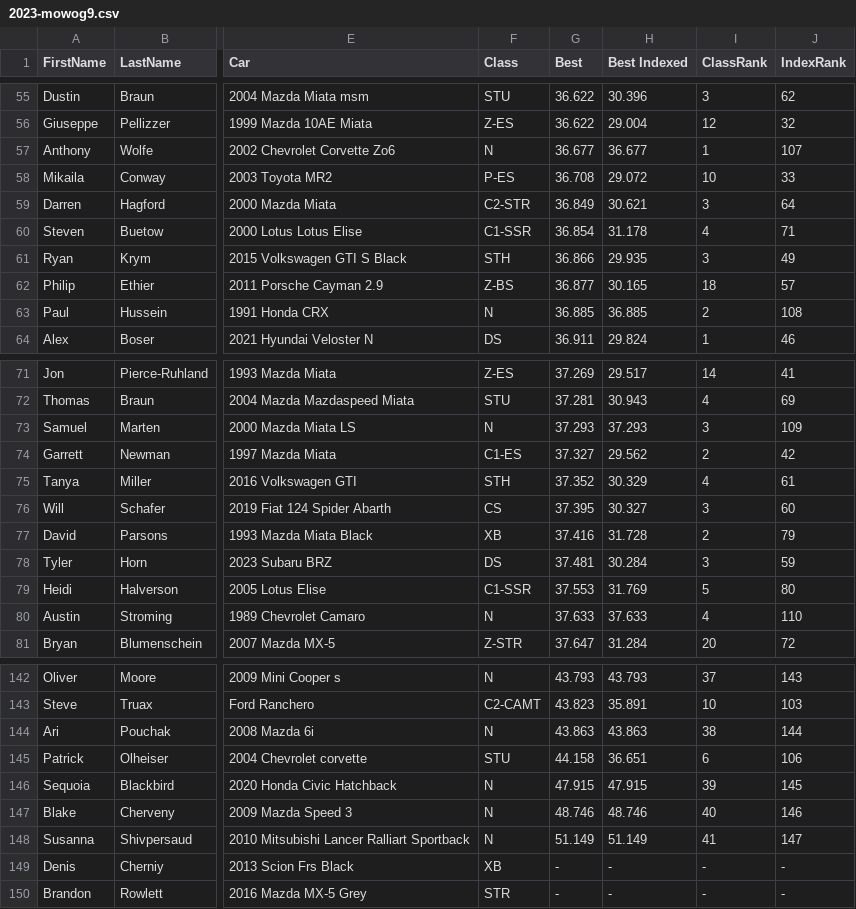
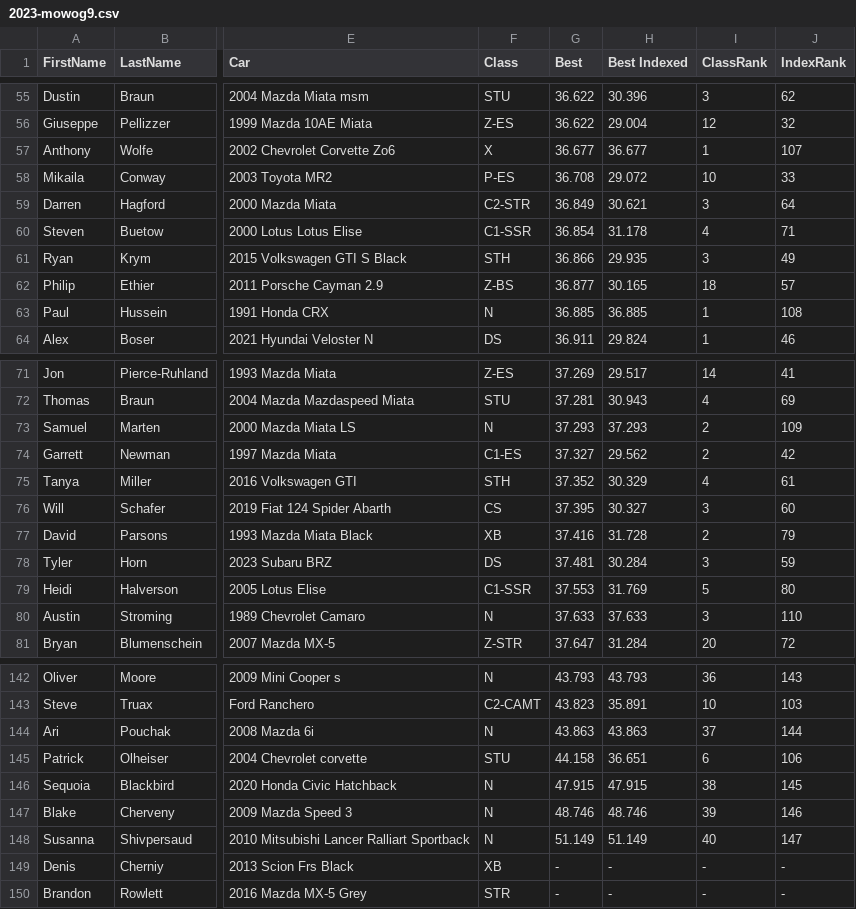
Before and after one commit to TempusShift/macresults, a CSV file: 2023/2023-mowog9.csv, drawn as a sheet; only a part is shown, gaps mark what is left out; the diff covers the shown part only; the diff names each change by its address in the sheet, - before the commit and + after, or states it on an @@ line.

```diff
--- a/2023/2023-mowog9.csv
+++ b/2023/2023-mowog9.csv
-F57 (Class): N
+F57 (Class): X
-I63 (ClassRank): 2
+I63 (ClassRank): 1
-I73 (ClassRank): 3
+I73 (ClassRank): 2
-I80 (ClassRank): 4
+I80 (ClassRank): 3
-I142 (ClassRank): 37
+I142 (ClassRank): 36
-I144 (ClassRank): 38
+I144 (ClassRank): 37
-I146 (ClassRank): 39
+I146 (ClassRank): 38
-I147 (ClassRank): 40
+I147 (ClassRank): 39
-I148 (ClassRank): 41
+I148 (ClassRank): 40
```
Also changed, not shown: 32 edited cells elsewhere in this file, 3 other files.
